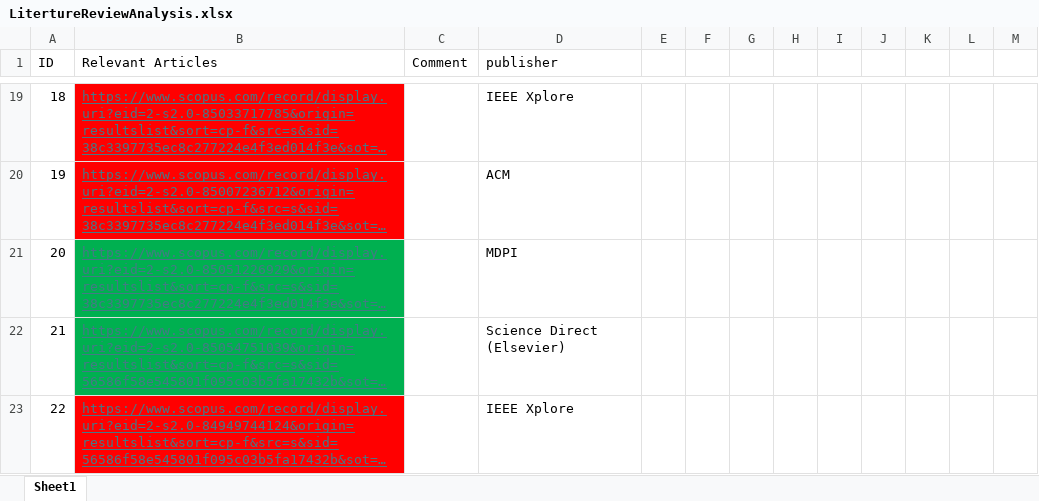
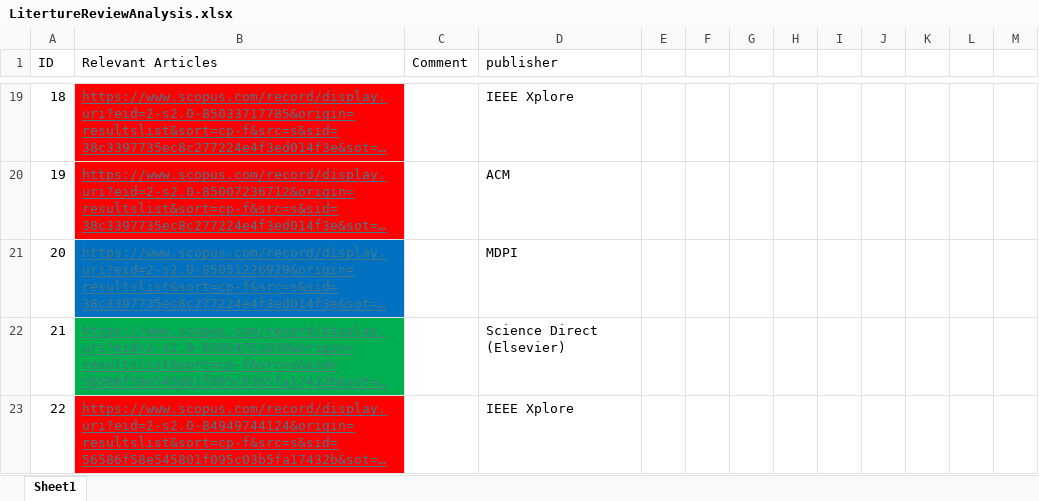
Before and after one commit to SSpedsbjerg/Master-Thesis, an Excel workbook: Other/LitertureReviewAnalysis.xlsx, sheet Sheet1, drawn as a sheet; only a part is shown, gaps mark what is left out; long unchanged cells end in …; values as stored, in another font and other column widths than the file's, no borders; the diff covers the shown part only; the diff names each change by its address in the sheet, - before the commit and + after, or states it on an @@ line.

```diff
--- a/Other/LitertureReviewAnalysis.xlsx (sheet Sheet1)
+++ b/Other/LitertureReviewAnalysis.xlsx (sheet Sheet1)
-B21 fill: #00B050
+B21 fill: #0070C0
```
Also changed, not shown: 4 added rows, 15 edited cells and row numbers in column A elsewhere in this sheet.
